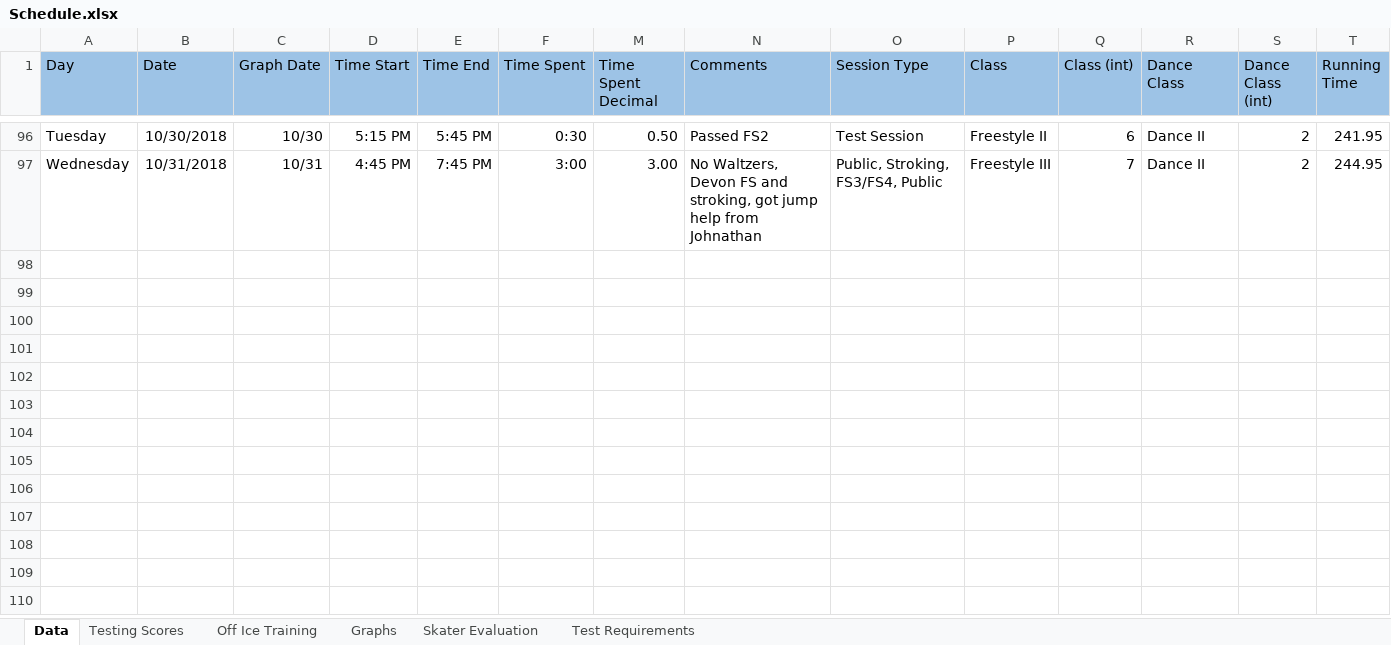
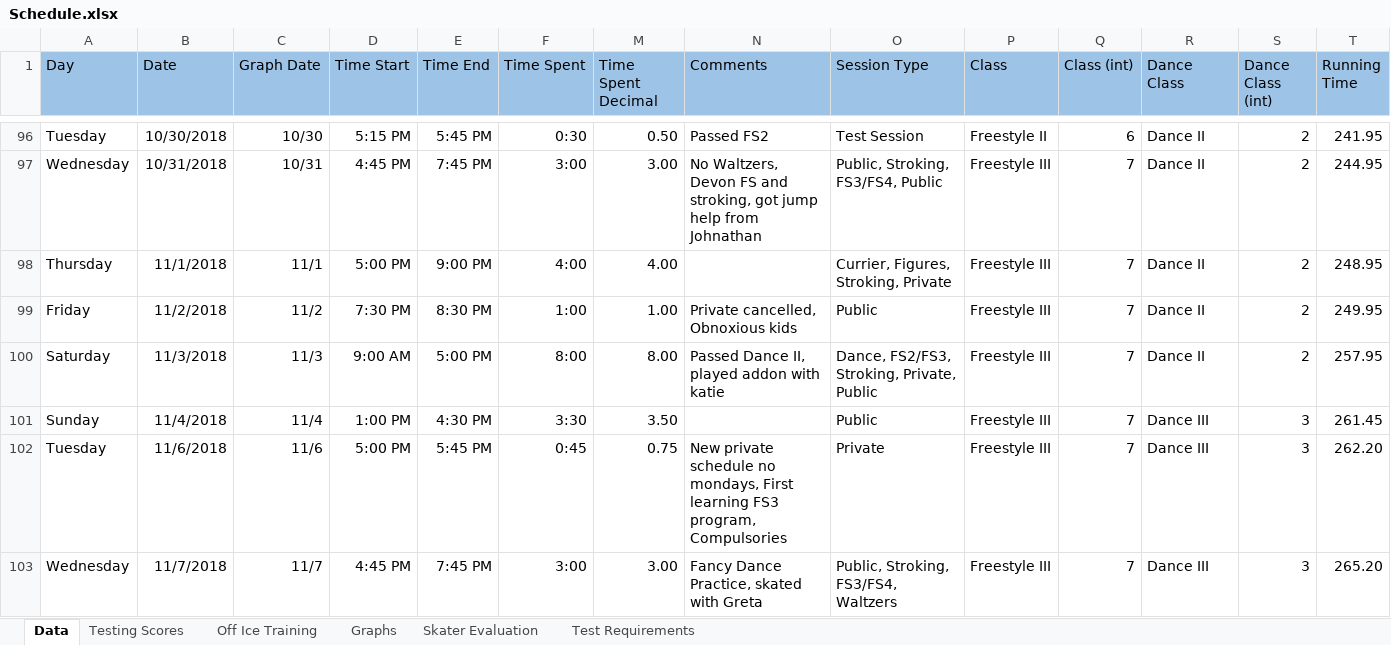
Before and after one commit to agiovengo/SkatingLog, an Excel workbook: Schedule.xlsx, sheet Data, drawn as a sheet; only a part is shown, gaps mark what is left out; values as stored, in another font and other column widths than the file's, no borders; conditional formats not drawn; rows hold the shown columns only; the diff covers the shown part only; the diff names each change by its address in the sheet, - before the commit and + after, or states it on an @@ line.

Commit message:
Updated to 11/14
Former-commit-id: 180ce8b382b278d70ddda6e6a0634a512132ace3

```diff
--- a/Schedule.xlsx (sheet Data)
+++ b/Schedule.xlsx (sheet Data)
+row 98: Thursday | 11/1/2018 | 11/1 | 5:00 PM | 9:00 PM | 4:00 | 4.00 |  | Currier, Figures, Stroking, Private | Freestyle III | 7 | Dance II | 2 | 248.95
+row 99: Friday | 11/2/2018 | 11/2 | 7:30 PM | 8:30 PM | 1:00 | 1.00 | Private cancelled, Obnoxious kids | Public | Freestyle III | 7 | Dance II | 2 | 249.95
+row 100: Saturday | 11/3/2018 | 11/3 | 9:00 AM | 5:00 PM | 8:00 | 8.00 | Passed Dance II, played addon with katie | Dance, FS2/FS3, Stroking, Private, Public | Freestyle III | 7 | Dance II | 2 | 257.95
+row 101: Sunday | 11/4/2018 | 11/4 | 1:00 PM | 4:30 PM | 3:30 | 3.50 |  | Public | Freestyle III | 7 | Dance III | 3 | 261.45
+row 102: Tuesday | 11/6/2018 | 11/6 | 5:00 PM | 5:45 PM | 0:45 | 0.75 | New private schedule no mondays, First learning FS3 program, Compulsories | Private | Freestyle III | 7 | Dance III | 3 | 262.20
+row 103: Wednesday | 11/7/2018 | 11/7 | 4:45 PM | 7:45 PM | 3:00 | 3.00 | Fancy Dance Practice, skated with Greta | Public, Stroking, FS3/FS4, Waltzers | Freestyle III | 7 | Dance III | 3 | 265.20
```
Also changed, not shown: 6 added rows and 18 edited cells elsewhere in this sheet, sheet Test Requirements, charts or pictures.
